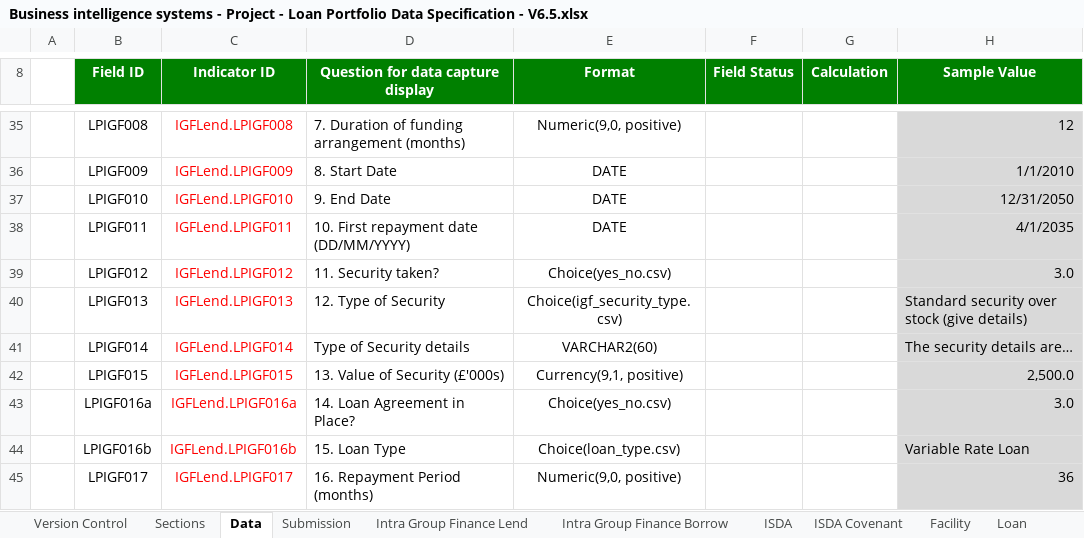
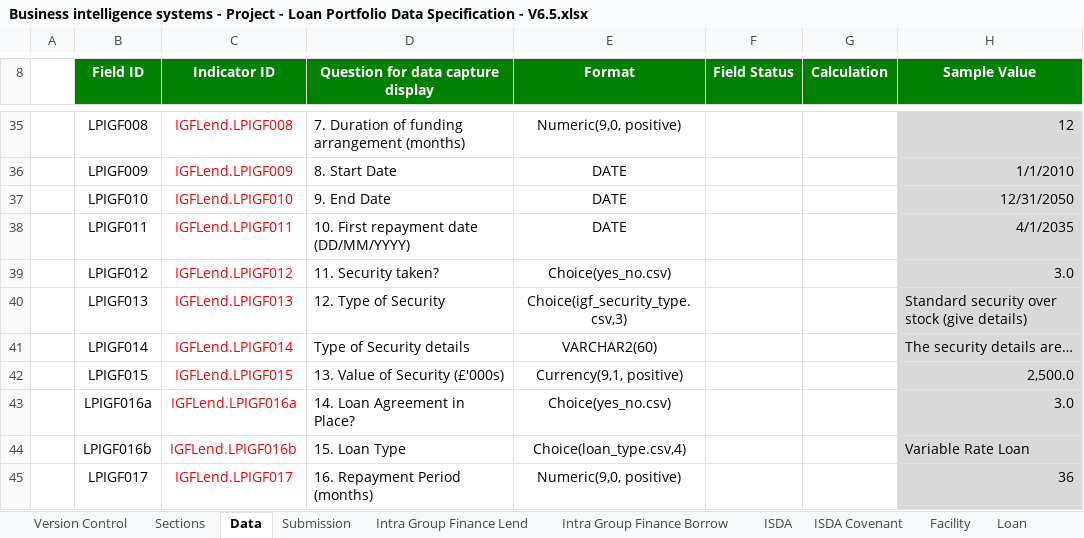
Before and after one commit to AlanFSlaterCompanyNet/ShrForms, an Excel workbook: specifications/lp/Business intelligence systems - Project - Loan Portfolio Data Specification - V6.5.xlsx, sheet Data, drawn as a sheet; only a part is shown, gaps mark what is left out; values as stored, in another font and other column widths than the file's, no borders; the diff covers the shown part only; the diff names each change by its address in the sheet, - before the commit and + after, or states it on an @@ line.

```diff
--- a/specifications/lp/Business intelligence systems - Project - Loan Portfolio Data Specification - V6.5.xlsx (sheet Data)
+++ b/specifications/lp/Business intelligence systems - Project - Loan Portfolio Data Specification - V6.5.xlsx (sheet Data)
-E40 (Format): Choice(igf_security_type.csv)
+E40 (Format): Choice(igf_security_type.csv,3)
-E44 (Format): Choice(loan_type.csv)
+E44 (Format): Choice(loan_type.csv,4)
```
Also changed, not shown: 11 edited cells elsewhere in this sheet, 9 other files.
